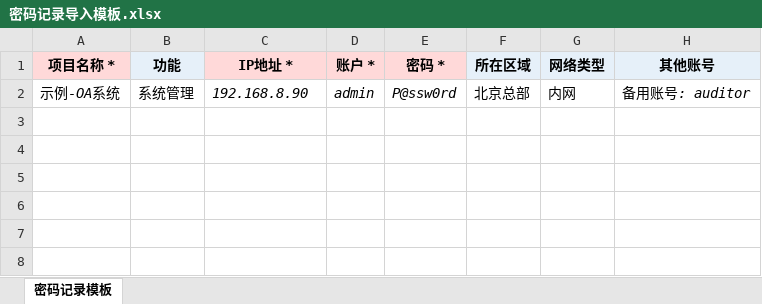
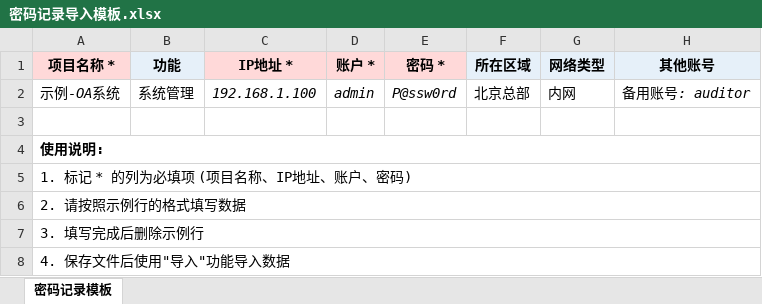
Before and after one commit to gwb199511/pwd_glgj, an Excel workbook: password_manager/密码记录导入模板.xlsx, sheet 密码记录模板, drawn as a sheet; values as stored, in another font and other column widths than the file's, no borders; the diff names each change by its address in the sheet, - before the commit and + after, or states it on an @@ line.

```diff
--- a/password_manager/密码记录导入模板.xlsx (sheet 密码记录模板)
+++ b/password_manager/密码记录导入模板.xlsx (sheet 密码记录模板)
-C2 (IP地址 *): 192.168.8.90
+C2 (IP地址 *): 192.168.1.100
+row 3: (empty)
+row 4: 使用说明:
+row 5: 1. 标记 * 的列为必填项 (项目名称、IP地址、账户、密码)
+row 6: 2. 请按照示例行的格式填写数据
+row 7: 3. 填写完成后删除示例行
+row 8: 4. 保存文件后使用"导入"功能导入数据
```
Also changed, not shown: 6 other files.
